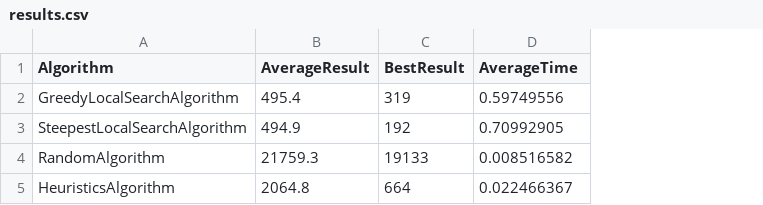
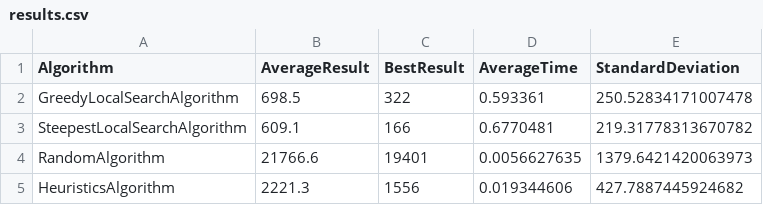
Before and after one commit to michaellos/travelling-salesman-problem, a CSV file: src/main/resources/out/results.csv, drawn as a sheet; the diff names each change by its address in the sheet, - before the commit and + after, or states it on an @@ line.

Commit message:
+ Added standard deviation method

```diff
--- a/src/main/resources/out/results.csv
+++ b/src/main/resources/out/results.csv
+column E (StandardDeviation), rows 2-5: 250.52834171007478 | 219.31778313670782 | 1379.6421420063973 | 427.7887445924682
-B2 (AverageResult): 495.4
+B2 (AverageResult): 698.5
-C2 (BestResult): 319
+C2 (BestResult): 322
-D2 (AverageTime): 0.59749556
+D2 (AverageTime): 0.593361
-B3 (AverageResult): 494.9
+B3 (AverageResult): 609.1
-C3 (BestResult): 192
+C3 (BestResult): 166
-D3 (AverageTime): 0.70992905
+D3 (AverageTime): 0.6770481
-B4 (AverageResult): 21759.3
+B4 (AverageResult): 21766.6
-C4 (BestResult): 19133
+C4 (BestResult): 19401
-D4 (AverageTime): 0.008516582
+D4 (AverageTime): 0.0056627635
-B5 (AverageResult): 2064.8
+B5 (AverageResult): 2221.3
-C5 (BestResult): 664
+C5 (BestResult): 1556
-D5 (AverageTime): 0.022466367
+D5 (AverageTime): 0.019344606
```
Also changed, not shown: 3 other files.
